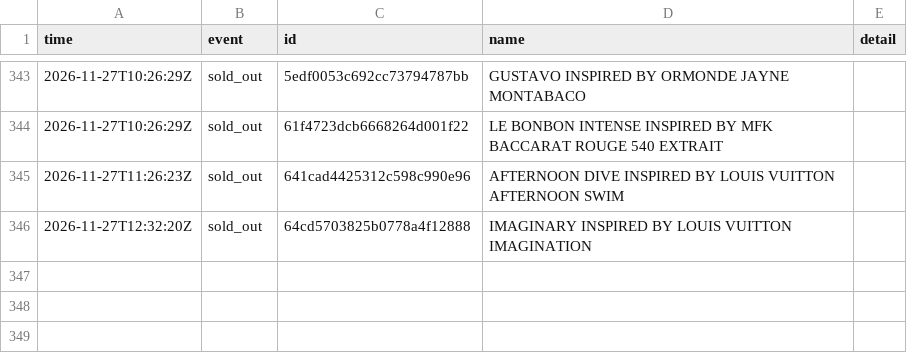
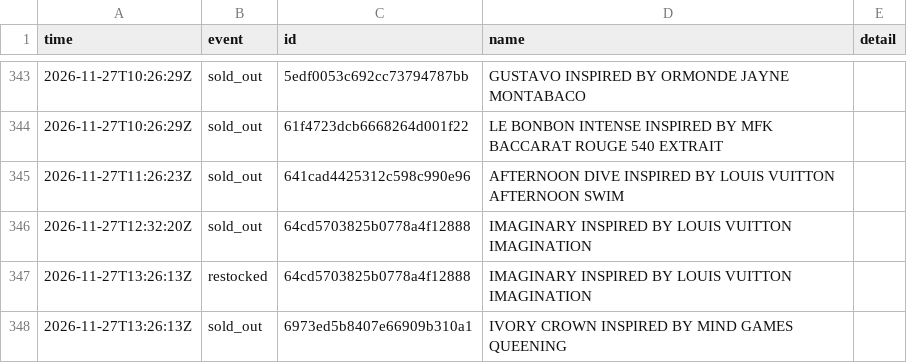
Before and after one commit to jnees/montagne-filter-plugin, a CSV file: data/events.csv, drawn as a sheet; only a part is shown, gaps mark what is left out; the diff names each change by its address in the sheet, - before the commit and + after, or states it on an @@ line.

```diff
--- a/data/events.csv
+++ b/data/events.csv
+row 347: 2026-11-27T13:26:13Z | restocked | 64cd5703825b0778a4f12888 | IMAGINARY INSPIRED BY LOUIS VUITTON IMAGINATION
+row 348: 2026-11-27T13:26:13Z | sold_out | 6973ed5b8407e66909b310a1 | IVORY CROWN INSPIRED BY MIND GAMES QUEENING
```
Also changed, not shown: 1 other file.
